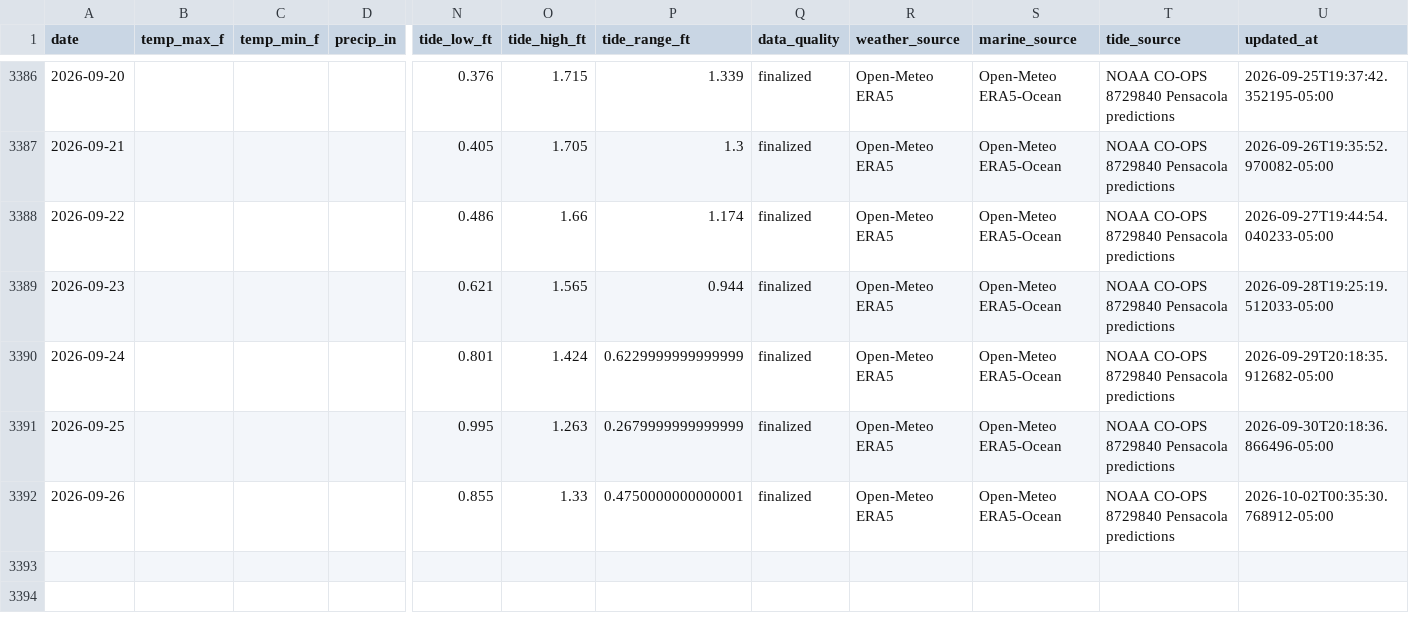
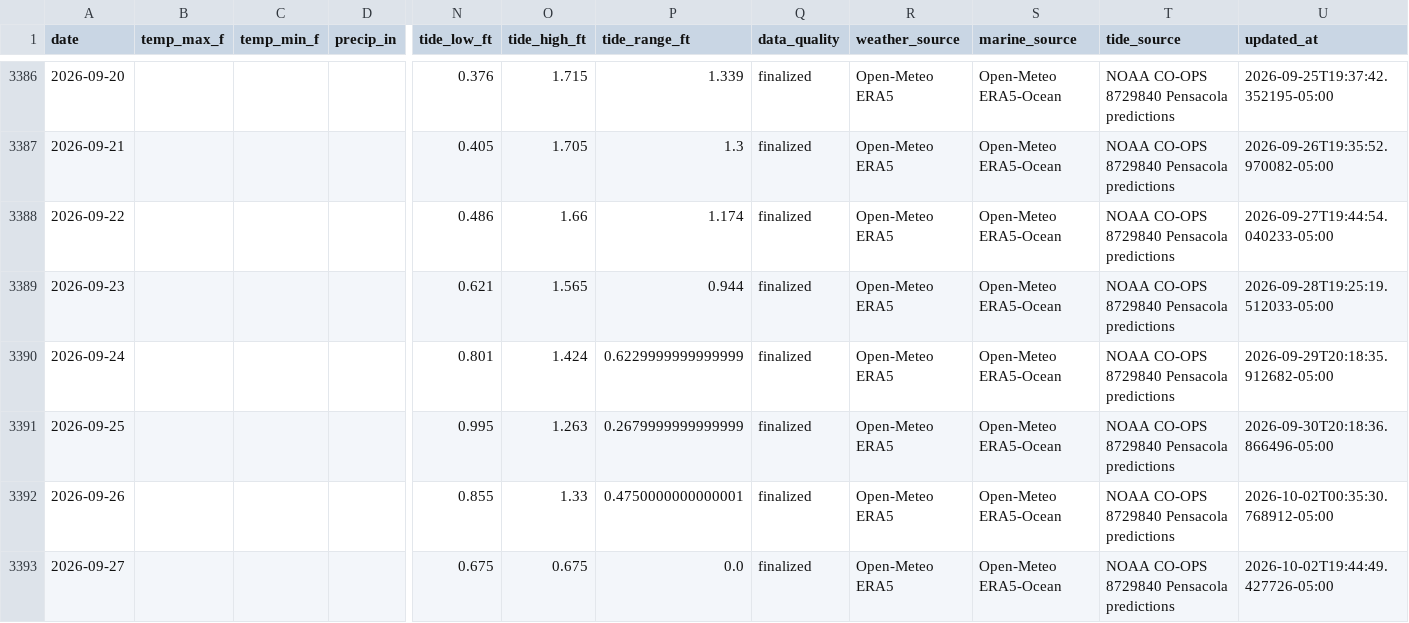
Before and after one commit to DCMedic/safe2swimpcb, a CSV file: data/pensacola-beach/environmental_daily.csv, drawn as a sheet; only a part is shown, gaps mark what is left out; rows hold the shown columns only; the diff names each change by its address in the sheet, - before the commit and + after, or states it on an @@ line.

```diff
--- a/data/pensacola-beach/environmental_daily.csv
+++ b/data/pensacola-beach/environmental_daily.csv
+row 3393: 2026-09-27 |  |  |  | 0.675 | 0.675 | 0.0 | finalized | Open-Meteo ERA5 | Open-Meteo ERA5-Ocean | NOAA CO-OPS 8729840 Pensacola predictions | 2026-10-02T19:44:49.427726-05:00
```
Also changed, not shown: data/destin/environmental_daily.csv, data/navarre-beach/environmental_daily.csv, 17 other files.
